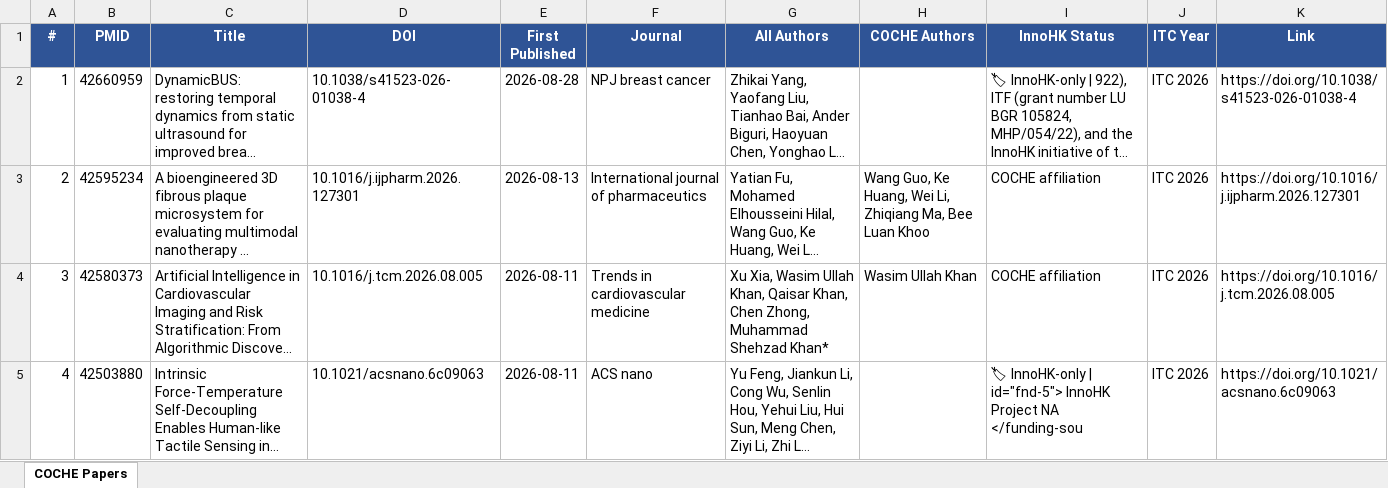
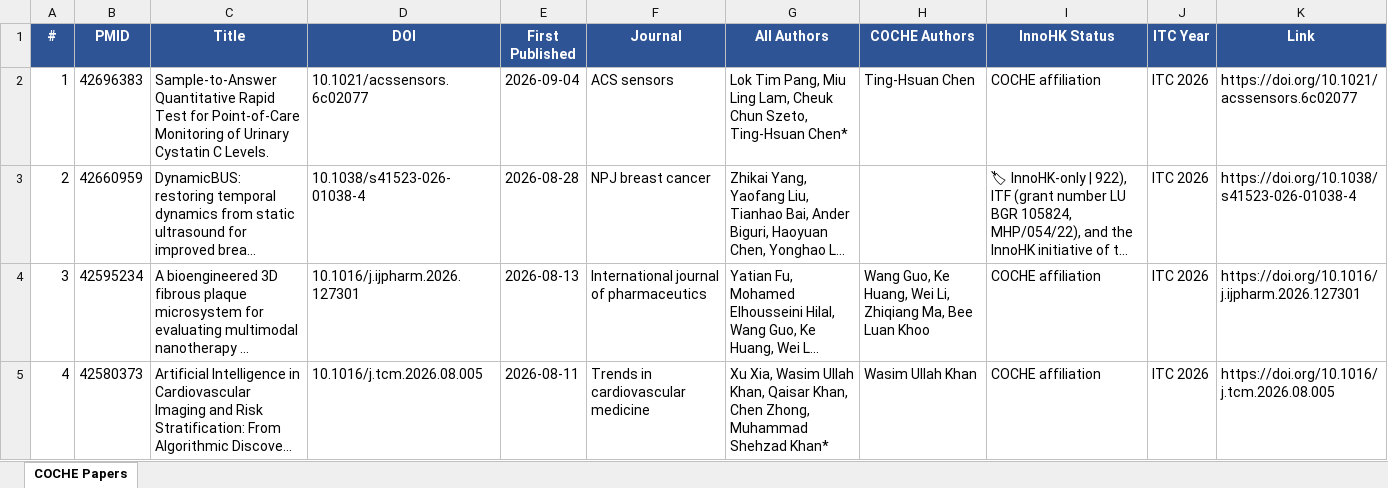
Before and after one commit to ZLI-afk/coche-papers, an Excel workbook: COCHE_Papers.xlsx, sheet COCHE Papers, drawn as a sheet; only a part is shown; the shorter side is filled out with more unchanged rows; long unchanged cells end in …; values as stored, in another font and other column widths than the file's, no borders; addresses are those after the commit; the diff names each change by its address in the sheet, - before the commit and + after, or states it on an @@ line.

Commit message:
Weekly COCHE update 2026-09-07

```diff
--- a/COCHE_Papers.xlsx (sheet COCHE Papers)
+++ b/COCHE_Papers.xlsx (sheet COCHE Papers)
+row 2: 1 | 42696383 | Sample-to-Answer Quantitative Rapid Test for Point-of-Care Monitoring of Urinary Cystatin C Levels. | 10.1021/acssensors.6c02077 | 2026-09-04 | ACS sensors | Lok Tim Pang, Miu Ling Lam, Cheuk Chun Szeto, Ting-Hsuan Chen* | Ting-Hsuan Chen | COCHE affiliation | ITC 2026 | https://doi.org/10.1021/acssensors.6c02077
@@ column A (#) renumbered between rows 3 and 459 @@
```
Also changed, not shown: 5 other files.
